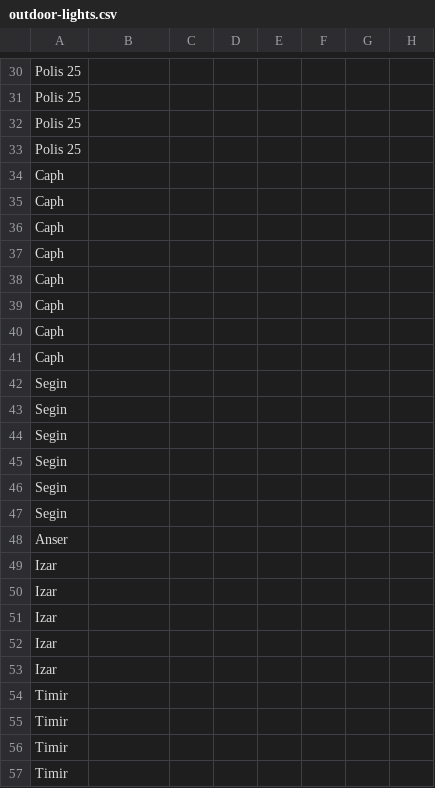
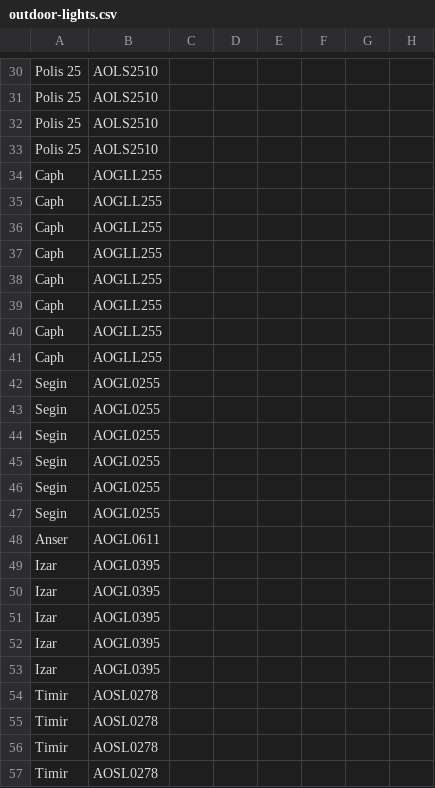
Before and after one commit to sureshvaskuri-keus/keus_lights, a CSV file: outdoor-lights.csv, drawn as a sheet; only a part is shown, gaps mark what is left out; the diff covers the shown part only; the diff names each change by its address in the sheet, - before the commit and + after, or states it on an @@ line.

```diff
--- a/outdoor-lights.csv
+++ b/outdoor-lights.csv
-B30:B33: (empty)
+B30:B33: AOLS2510
-B34:B41: (empty)
+B34:B41: AOGLL255
-B42:B47: (empty)
+B42:B47: AOGL0255
-B48: (empty)
+B48: AOGL0611
-B49:B53: (empty)
+B49:B53: AOGL0395
-B54:B57: (empty)
+B54:B57: AOSL0278
```
Also changed, not shown: 48 edited cells elsewhere in this file.
